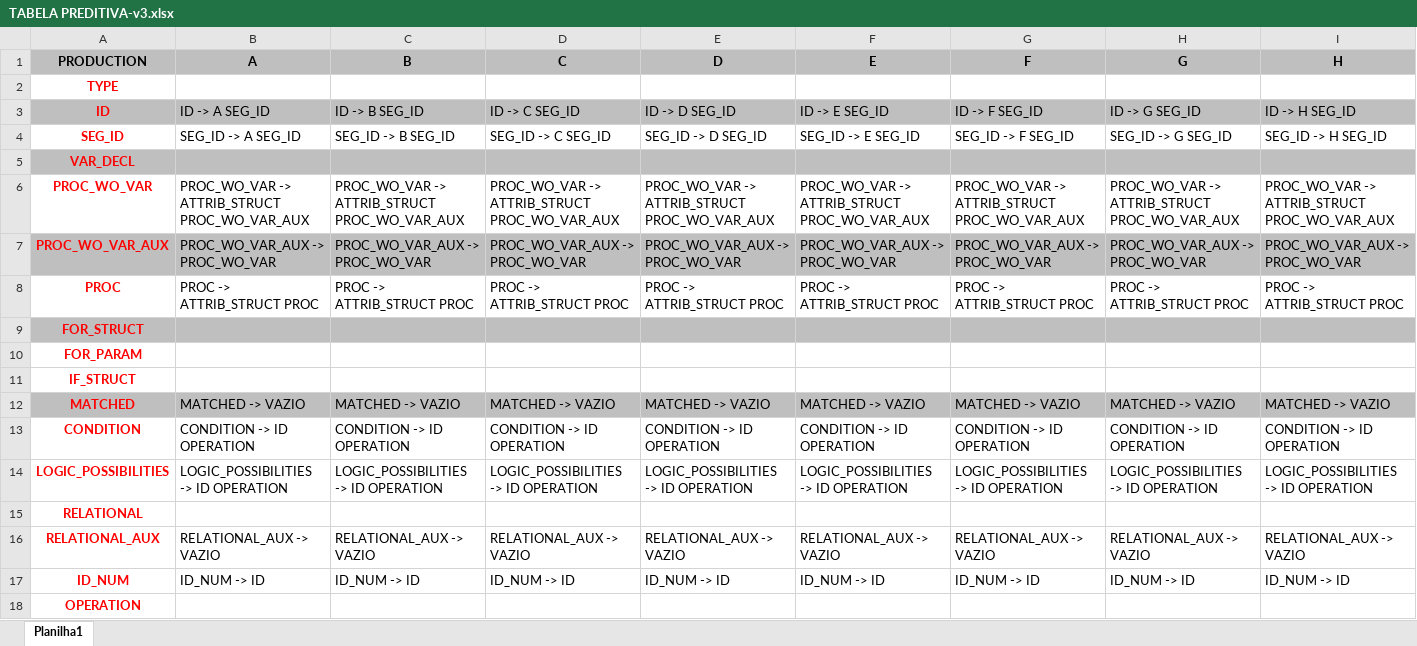
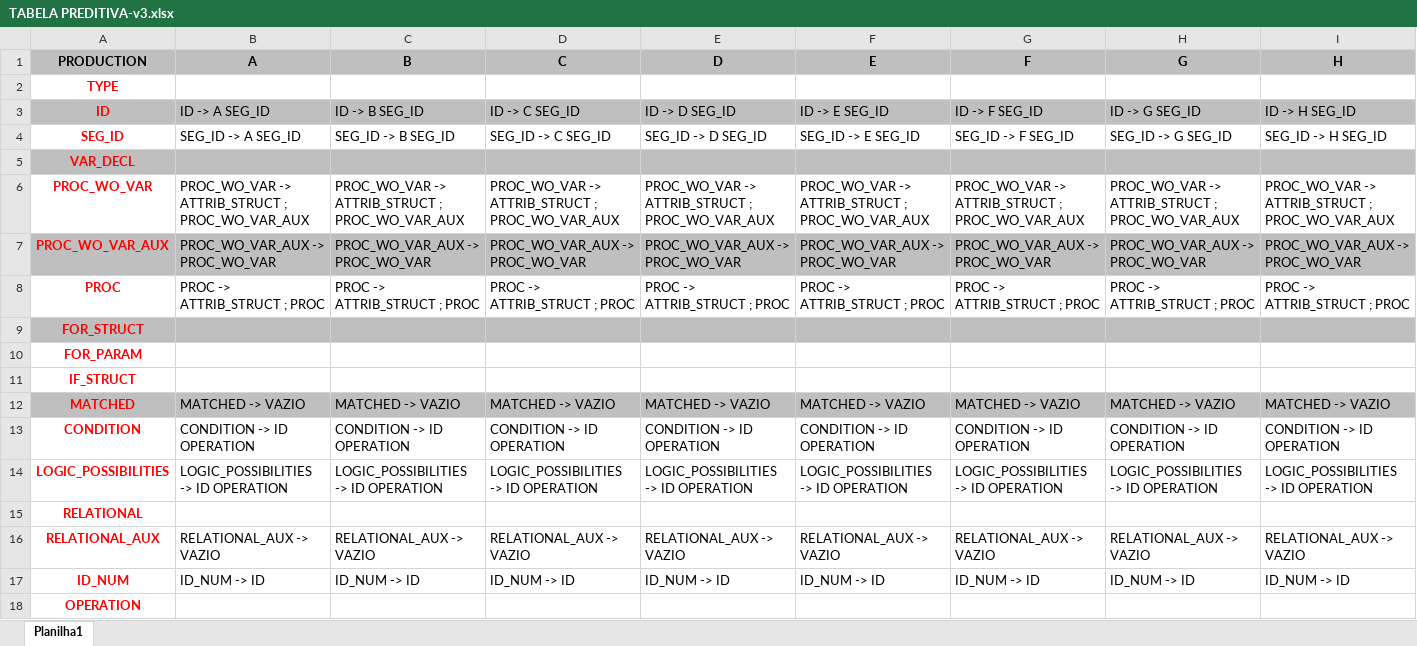
Before and after one commit to AngeloOrssatto/aga-compiler, an Excel workbook: TABELA PREDITIVA-v3.xlsx, sheet Planilha1, drawn as a sheet; only a part is shown; values as stored, in another font and other column widths than the file's, no borders; the diff covers the shown part only; the diff names each change by its address in the sheet, - before the commit and + after, or states it on an @@ line.

```diff
--- a/TABELA PREDITIVA-v3.xlsx (sheet Planilha1)
+++ b/TABELA PREDITIVA-v3.xlsx (sheet Planilha1)
-B6 (A): PROC_WO_VAR -> ATTRIB_STRUCT PROC_WO_VAR_AUX
+B6 (A): PROC_WO_VAR -> ATTRIB_STRUCT ; PROC_WO_VAR_AUX
-C6 (B): PROC_WO_VAR -> ATTRIB_STRUCT PROC_WO_VAR_AUX
+C6 (B): PROC_WO_VAR -> ATTRIB_STRUCT ; PROC_WO_VAR_AUX
-D6 (C): PROC_WO_VAR -> ATTRIB_STRUCT PROC_WO_VAR_AUX
+D6 (C): PROC_WO_VAR -> ATTRIB_STRUCT ; PROC_WO_VAR_AUX
-E6 (D): PROC_WO_VAR -> ATTRIB_STRUCT PROC_WO_VAR_AUX
+E6 (D): PROC_WO_VAR -> ATTRIB_STRUCT ; PROC_WO_VAR_AUX
-F6 (E): PROC_WO_VAR -> ATTRIB_STRUCT PROC_WO_VAR_AUX
+F6 (E): PROC_WO_VAR -> ATTRIB_STRUCT ; PROC_WO_VAR_AUX
-G6 (F): PROC_WO_VAR -> ATTRIB_STRUCT PROC_WO_VAR_AUX
+G6 (F): PROC_WO_VAR -> ATTRIB_STRUCT ; PROC_WO_VAR_AUX
-H6 (G): PROC_WO_VAR -> ATTRIB_STRUCT PROC_WO_VAR_AUX
+H6 (G): PROC_WO_VAR -> ATTRIB_STRUCT ; PROC_WO_VAR_AUX
-I6 (H): PROC_WO_VAR -> ATTRIB_STRUCT PROC_WO_VAR_AUX
+I6 (H): PROC_WO_VAR -> ATTRIB_STRUCT ; PROC_WO_VAR_AUX
-B8 (A): PROC -> ATTRIB_STRUCT PROC
+B8 (A): PROC -> ATTRIB_STRUCT ; PROC
-C8 (B): PROC -> ATTRIB_STRUCT PROC
+C8 (B): PROC -> ATTRIB_STRUCT ; PROC
-D8 (C): PROC -> ATTRIB_STRUCT PROC
+D8 (C): PROC -> ATTRIB_STRUCT ; PROC
-E8 (D): PROC -> ATTRIB_STRUCT PROC
+E8 (D): PROC -> ATTRIB_STRUCT ; PROC
-F8 (E): PROC -> ATTRIB_STRUCT PROC
+F8 (E): PROC -> ATTRIB_STRUCT ; PROC
-G8 (F): PROC -> ATTRIB_STRUCT PROC
+G8 (F): PROC -> ATTRIB_STRUCT ; PROC
-H8 (G): PROC -> ATTRIB_STRUCT PROC
+H8 (G): PROC -> ATTRIB_STRUCT ; PROC
-I8 (H): PROC -> ATTRIB_STRUCT PROC
+I8 (H): PROC -> ATTRIB_STRUCT ; PROC
```
Also changed, not shown: 6 added rows, 162 edited cells and cell formats elsewhere in this sheet, 4 other files.
